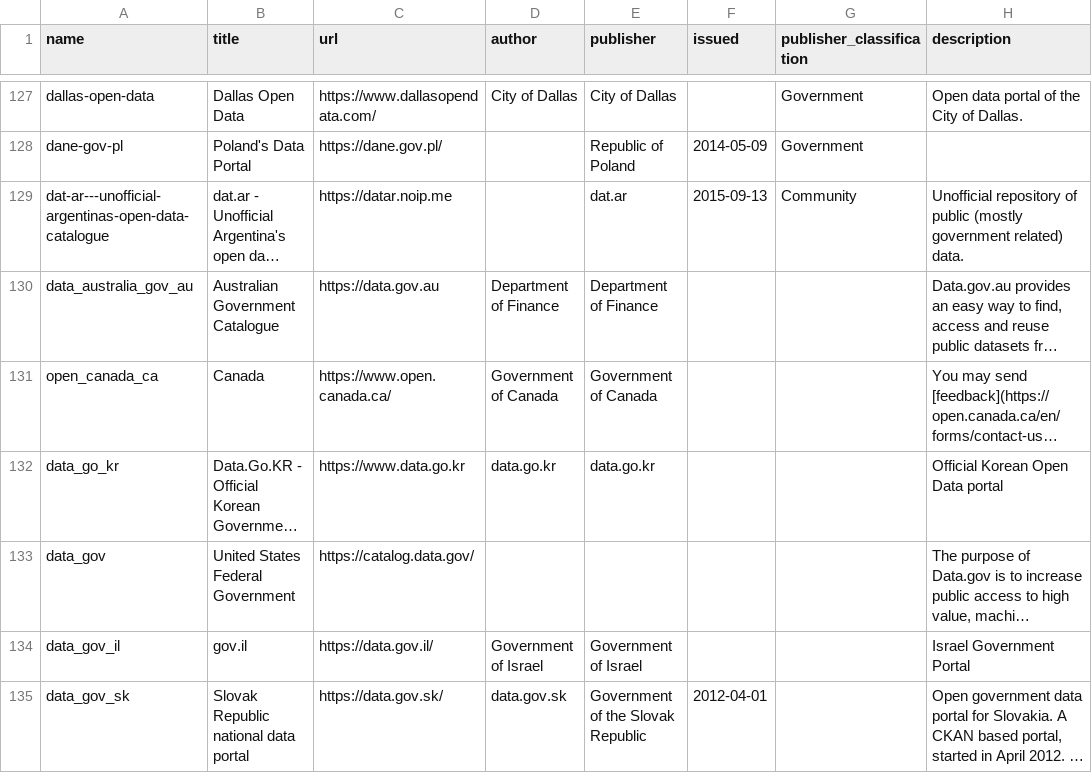
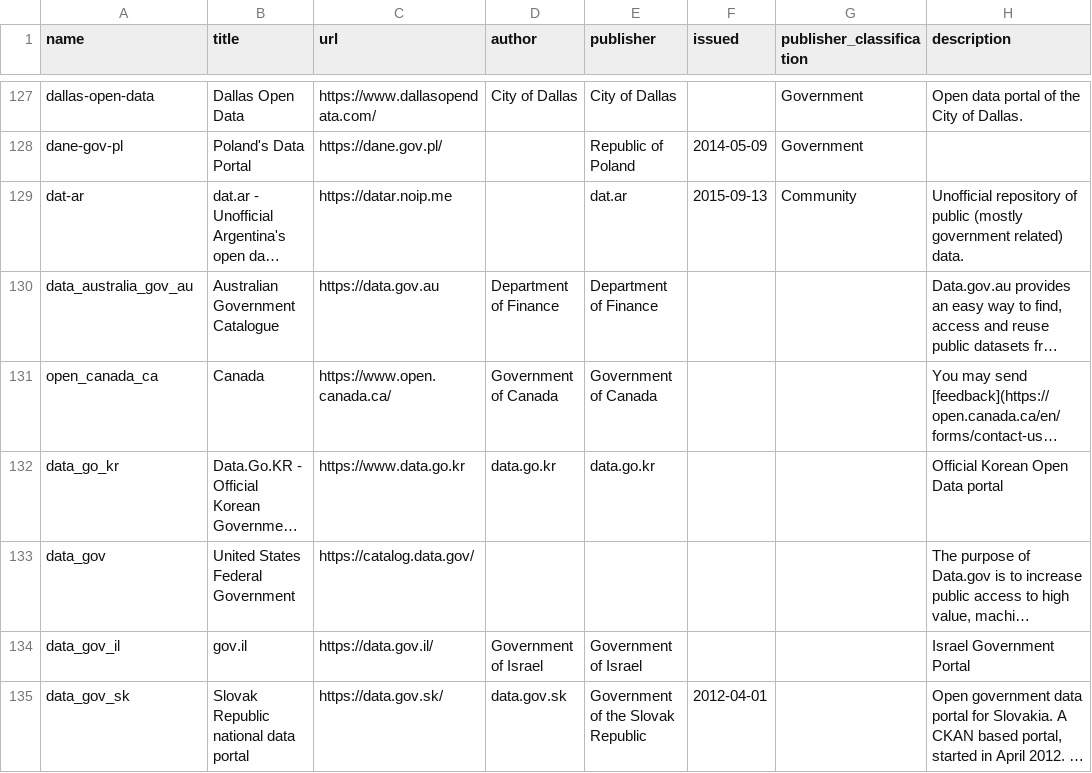
Before and after one commit to okfn/dataportals.org, a CSV file: data/portals.csv, drawn as a sheet; only a part is shown, gaps mark what is left out; long unchanged cells end in …; the diff covers the shown part only; the diff names each change by its address in the sheet, - before the commit and + after, or states it on an @@ line.

```diff
--- a/data/portals.csv
+++ b/data/portals.csv
-A129 (name): dat-ar---unofficial-argentinas-open-data-catalogue
+A129 (name): dat-ar
```
Also changed, not shown: 26 edited cells elsewhere in this file, 2 other files.
